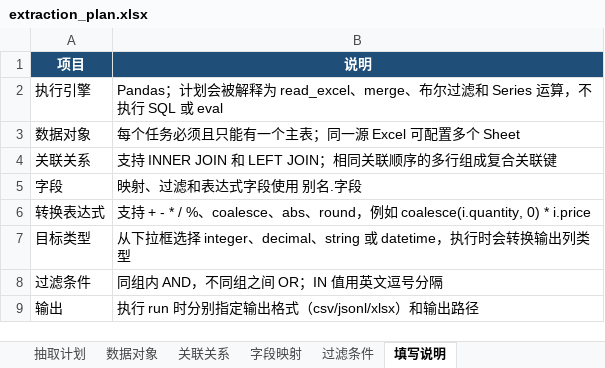
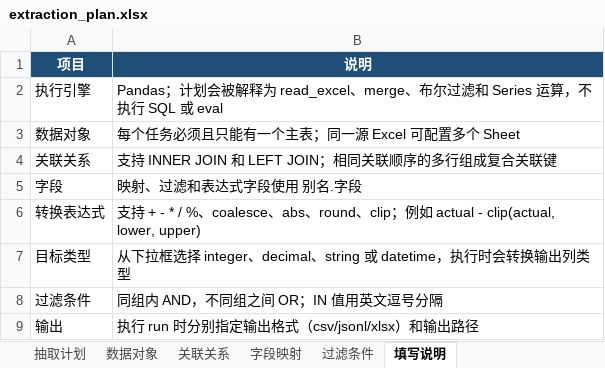
Before and after one commit to unfallenwill/ExcelFlow, an Excel workbook: extraction_plan.xlsx, sheet 填写说明, drawn as a sheet; values as stored, in another font and other column widths than the file's, no borders; the diff names each change by its address in the sheet, - before the commit and + after, or states it on an @@ line.

```diff
--- a/extraction_plan.xlsx (sheet 填写说明)
+++ b/extraction_plan.xlsx (sheet 填写说明)
-B6 (说明): …、round，例如 coalesce(i.quantity, 0) * i.price
+B6 (说明): …、round、clip；例如 actual - clip(actual, lower, upper)
```
Also changed, not shown: 4 other files.
